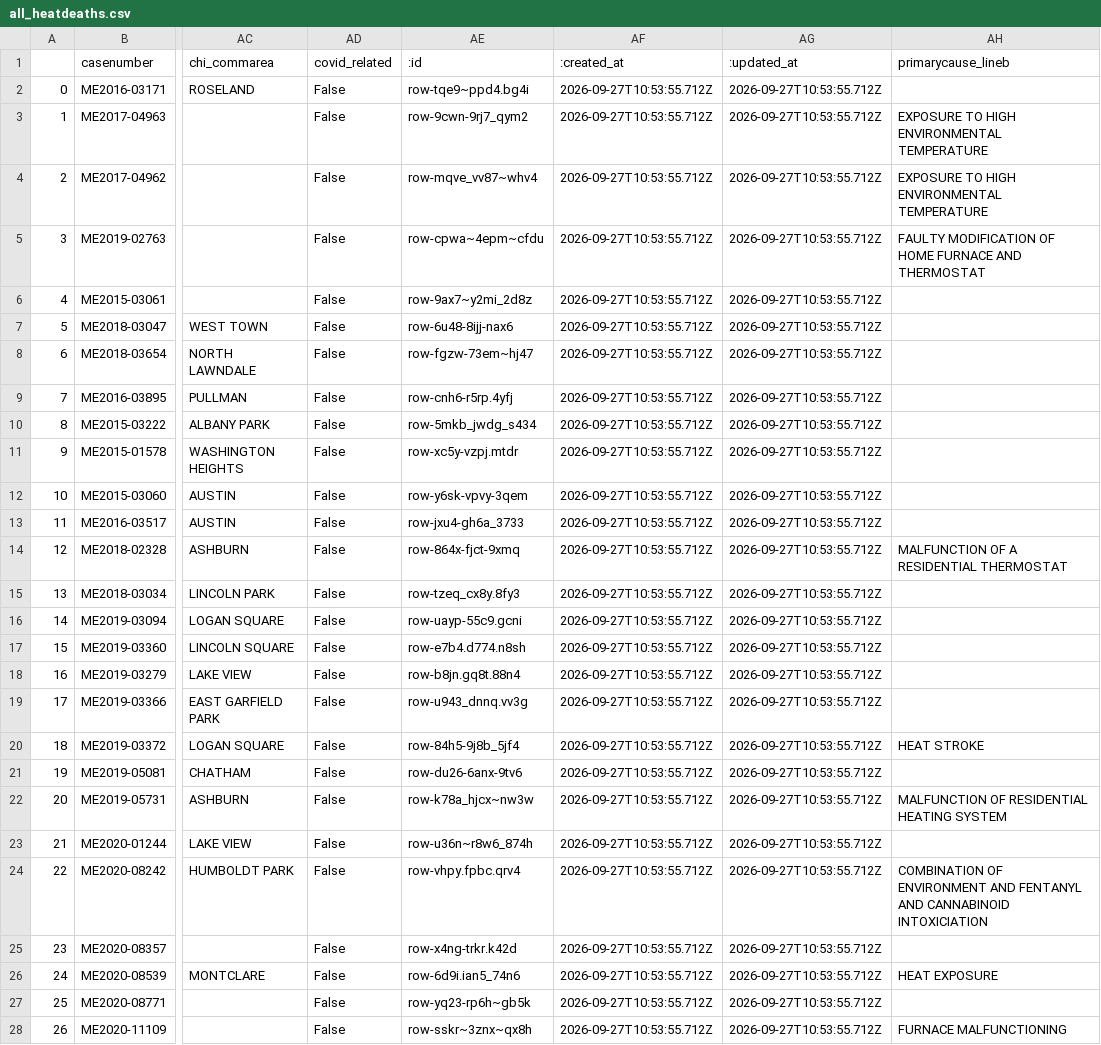
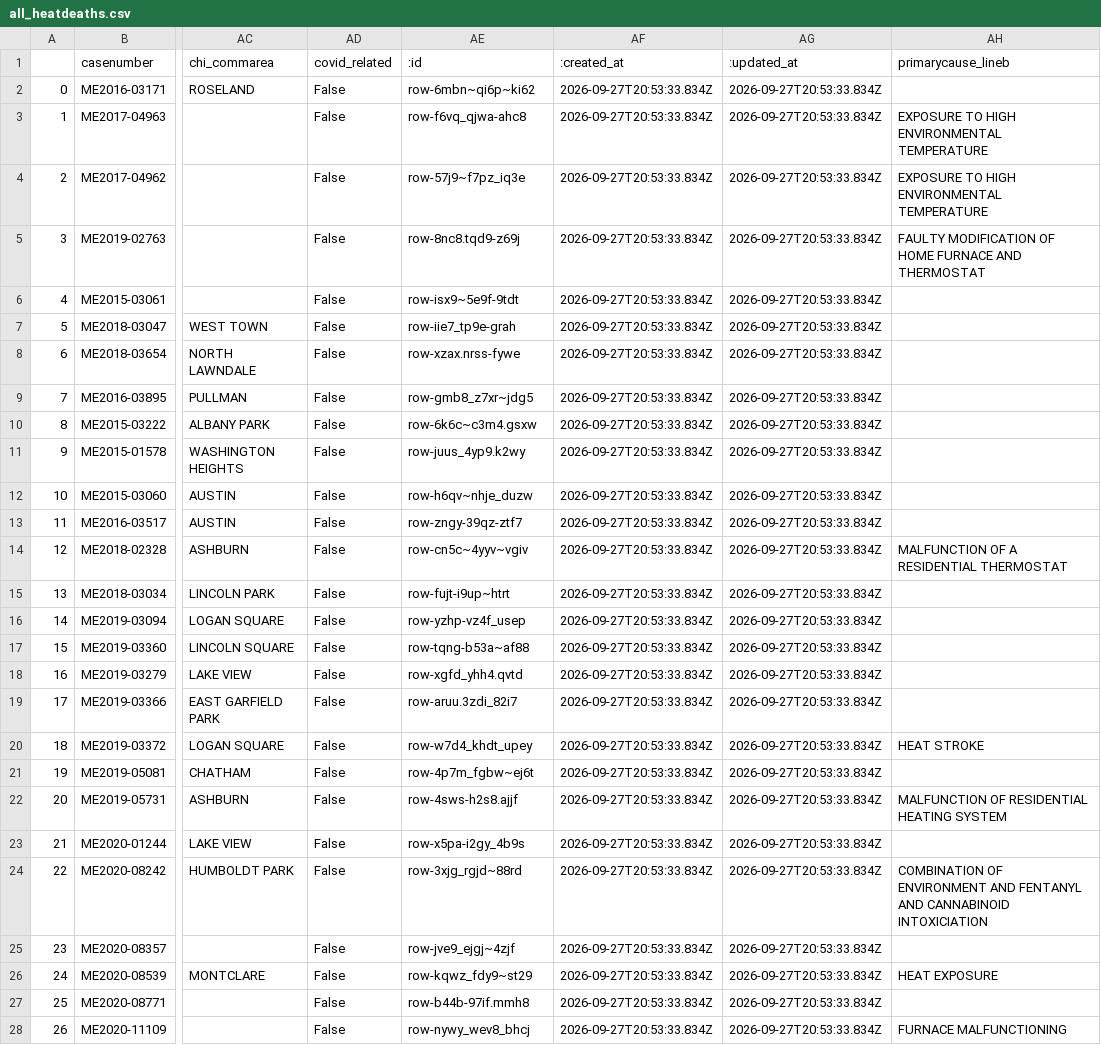
Before and after one commit to cam-rodriguez/cpm_heatbot, a CSV file: data/all_heatdeaths.csv, drawn as a sheet; only a part is shown, gaps mark what is left out; the diff covers the shown part only; the diff names each change by its address in the sheet, - before the commit and + after, or states it on an @@ line.

```diff
--- a/data/all_heatdeaths.csv
+++ b/data/all_heatdeaths.csv
-AE2 (:id): row-tqe9~ppd4.bg4i
+AE2 (:id): row-6mbn~qi6p~ki62
-AF2:AF28 (:created_at): 2026-09-27T10:53:55.712Z
+AF2:AF28 (:created_at): 2026-09-27T20:53:33.834Z
-AG2:AG28 (:updated_at): 2026-09-27T10:53:55.712Z
+AG2:AG28 (:updated_at): 2026-09-27T20:53:33.834Z
-AE3 (:id): row-9cwn-9rj7_qym2
+AE3 (:id): row-f6vq_qjwa-ahc8
-AE4 (:id): row-mqve_vv87~whv4
+AE4 (:id): row-57j9~f7pz_iq3e
-AE5 (:id): row-cpwa~4epm~cfdu
+AE5 (:id): row-8nc8.tqd9-z69j
-AE6 (:id): row-9ax7~y2mi_2d8z
+AE6 (:id): row-isx9~5e9f-9tdt
-AE7 (:id): row-6u48-8ijj-nax6
+AE7 (:id): row-iie7_tp9e-grah
-AE8 (:id): row-fgzw-73em~hj47
+AE8 (:id): row-xzax.nrss-fywe
-AE9 (:id): row-cnh6-r5rp.4yfj
+AE9 (:id): row-gmb8_z7xr~jdg5
-AE10 (:id): row-5mkb_jwdg_s434
+AE10 (:id): row-6k6c~c3m4.gsxw
-AE11 (:id): row-xc5y-vzpj.mtdr
+AE11 (:id): row-juus_4yp9.k2wy
-AE12 (:id): row-y6sk-vpvy-3qem
+AE12 (:id): row-h6qv~nhje_duzw
-AE13 (:id): row-jxu4-gh6a_3733
+AE13 (:id): row-zngy-39qz-ztf7
-AE14 (:id): row-864x-fjct-9xmq
+AE14 (:id): row-cn5c~4yyv~vgiv
-AE15 (:id): row-tzeq_cx8y.8fy3
+AE15 (:id): row-fujt-i9up~htrt
-AE16 (:id): row-uayp-55c9.gcni
+AE16 (:id): row-yzhp-vz4f_usep
-AE17 (:id): row-e7b4.d774.n8sh
+AE17 (:id): row-tqng-b53a~af88
-AE18 (:id): row-b8jn.gq8t.88n4
+AE18 (:id): row-xgfd_yhh4.qvtd
-AE19 (:id): row-u943_dnnq.vv3g
+AE19 (:id): row-aruu.3zdi_82i7
-AE20 (:id): row-84h5-9j8b_5jf4
+AE20 (:id): row-w7d4_khdt_upey
-AE21 (:id): row-du26-6anx-9tv6
+AE21 (:id): row-4p7m_fgbw~ej6t
-AE22 (:id): row-k78a_hjcx~nw3w
+AE22 (:id): row-4sws-h2s8.ajjf
-AE23 (:id): row-u36n~r8w6_874h
+AE23 (:id): row-x5pa-i2gy_4b9s
-AE24 (:id): row-vhpy.fpbc.qrv4
+AE24 (:id): row-3xjg_rgjd~88rd
-AE25 (:id): row-x4ng-trkr.k42d
+AE25 (:id): row-jve9_ejgj~4zjf
-AE26 (:id): row-6d9i.ian5_74n6
+AE26 (:id): row-kqwz_fdy9~st29
-AE27 (:id): row-yq23-rp6h~gb5k
+AE27 (:id): row-b44b-97if.mmh8
-AE28 (:id): row-sskr~3znx~qx8h
+AE28 (:id): row-nywy_wev8_bhcj
```
Also changed, not shown: 108 edited cells elsewhere in this file, data/archive/lastversion.csv.
